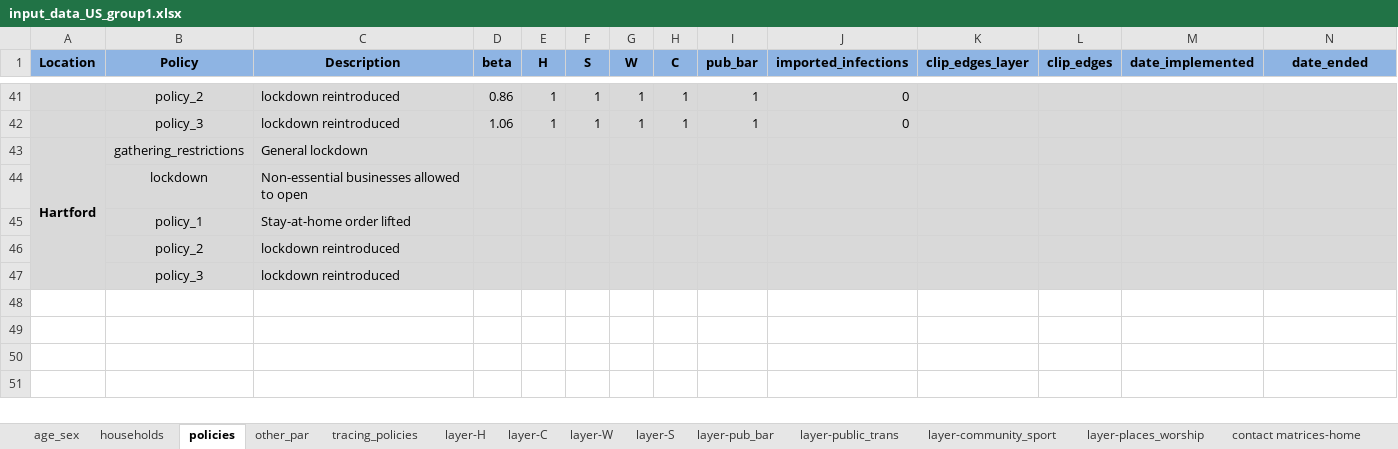
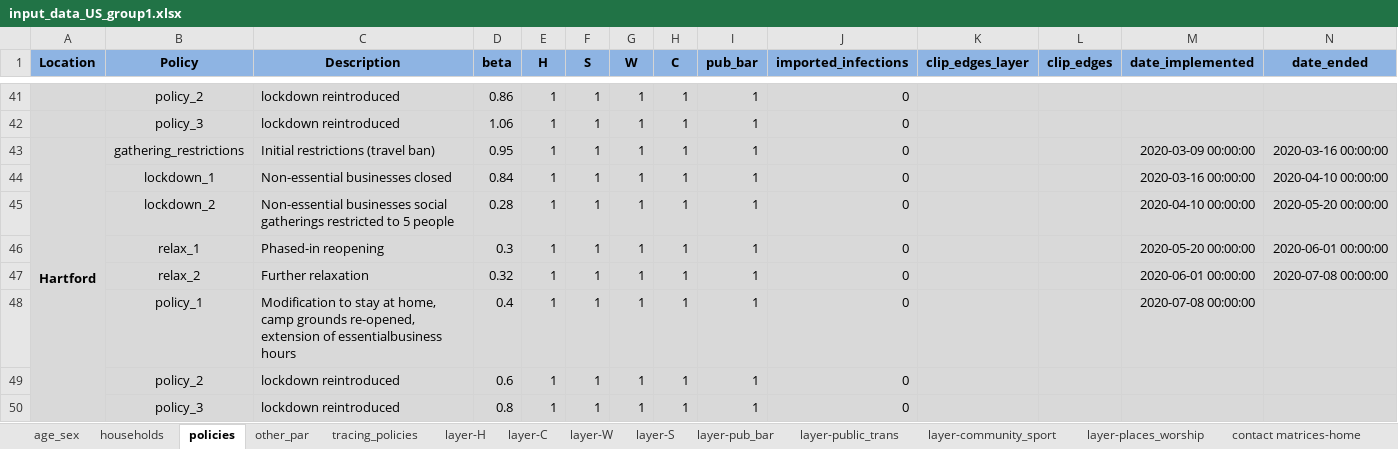
Before and after one commit to brain-modelling-group/covasim-qld-model, an Excel workbook: data/input_data_US_group1.xlsx, sheet policies, drawn as a sheet; only a part is shown, gaps mark what is left out; values as stored, in another font and other column widths than the file's, no borders; removed rows and columns are numbered as before the commit, all else as after; the diff names each change by its address in the sheet, - before the commit and + after, or states it on an @@ line.

```diff
--- a/data/input_data_US_group1.xlsx (sheet policies)
+++ b/data/input_data_US_group1.xlsx (sheet policies)
-row 43: Hartford | gathering_restrictions | General lockdown
-row 44:  | lockdown | Non-essential businesses allowed to open
-row 45:  | policy_1 | Stay-at-home order lifted
-row 46:  | policy_2 | lockdown reintroduced
-row 47:  | policy_3 | lockdown reintroduced
+row 43: Hartford | gathering_restrictions | Initial restrictions (travel ban) | 0.95 | 1 | 1 | 1 | 1 | 1 | 0 |  |  | 2020-03-09 00:00:00 | 2020-03-16 00:00:00
+row 44:  | lockdown_1 | Non-essential businesses closed | 0.84 | 1 | 1 | 1 | 1 | 1 | 0 |  |  | 2020-03-16 00:00:00 | 2020-04-10 00:00:00
+row 45:  | lockdown_2 | Non-essential businesses social gatherings restricted to 5 people | 0.28 | 1 | 1 | 1 | 1 | 1 | 0 |  |  | 2020-04-10 00:00:00 | 2020-05-20 00:00:00
+row 46:  | relax_1 | Phased-in reopening | 0.3 | 1 | 1 | 1 | 1 | 1 | 0 |  |  | 2020-05-20 00:00:00 | 2020-06-01 00:00:00
+row 47:  | relax_2 | Further relaxation | 0.32 | 1 | 1 | 1 | 1 | 1 | 0 |  |  | 2020-06-01 00:00:00 | 2020-07-08 00:00:00
+row 48:  | policy_1 | Modification to stay at home, camp grounds re-opened, extension of essentialbusiness hours | 0.4 | 1 | 1 | 1 | 1 | 1 | 0 |  |  | 2020-07-08 00:00:00
+row 49:  | policy_2 | lockdown reintroduced | 0.6 | 1 | 1 | 1 | 1 | 1 | 0
+row 50:  | policy_3 | lockdown reintroduced | 0.8 | 1 | 1 | 1 | 1 | 1 | 0
```
Also changed, not shown: sheet age_sex, sheet other_par, sheet households, hidden cells, applications/south_africa/NW_projections.xlsx, applications/south_africa/NW_validation.xlsx, 21 other files.
